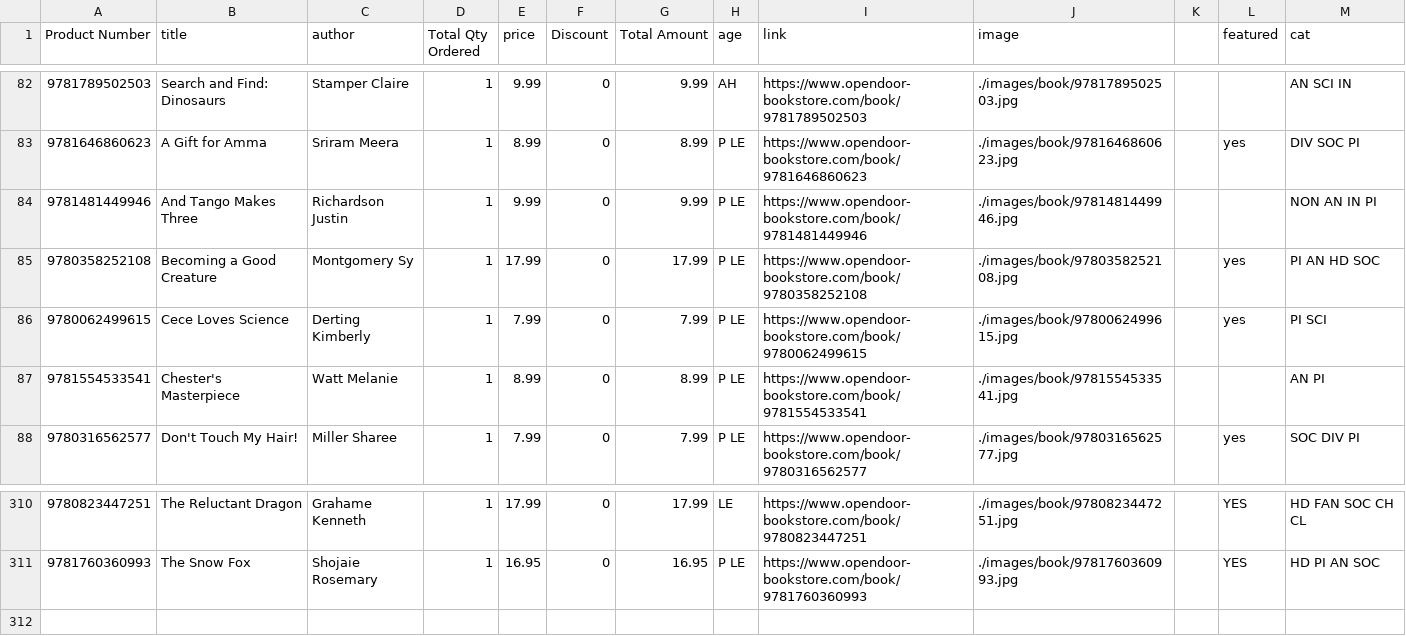
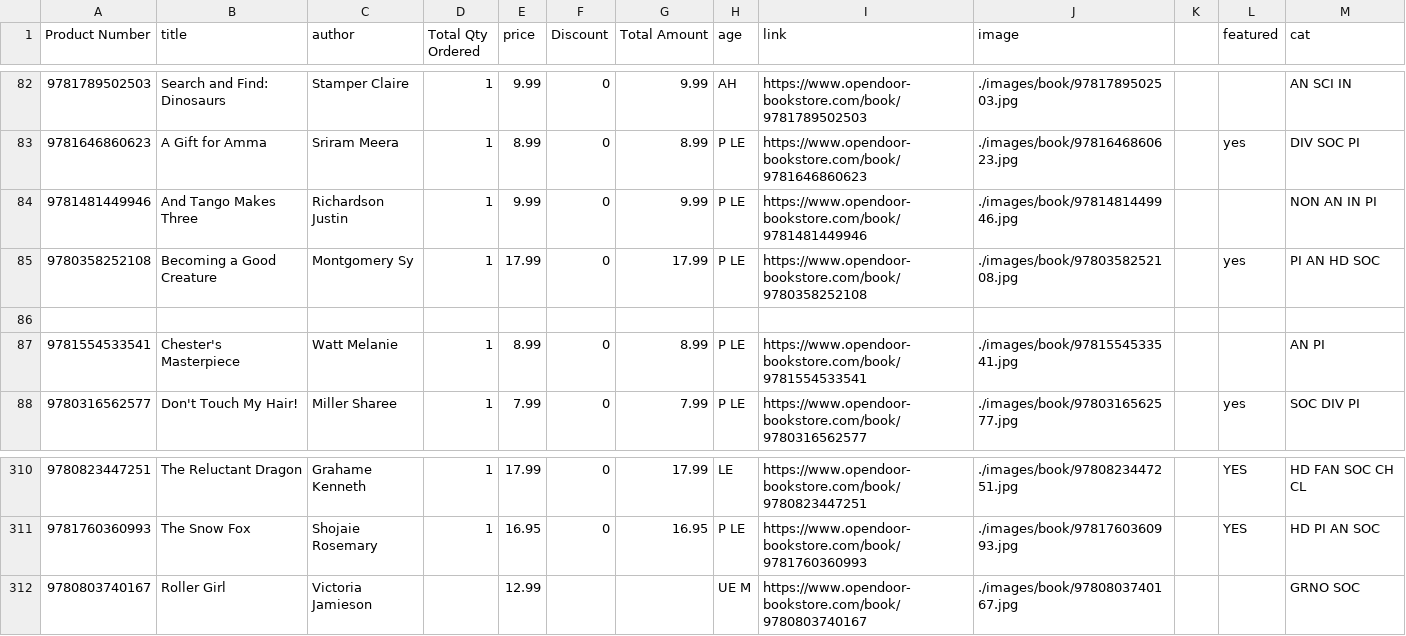
Before and after one commit to esteinborn/whmsbookfair, a CSV file: _data/books.csv, drawn as a sheet; only a part is shown, gaps mark what is left out.

Commit message:
ADd new book

```diff
--- a/_data/books.csv
+++ b/_data/books.csv
@@ -85,3 +85,3 @@ Product Number,title,author,Total Qty Ordered,price,Discount,Total Amount,age,li
 9780358252108,Becoming a Good Creature,Montgomery  Sy,1,17.99,0,17.99,P LE,https://www.opendoor-bookstore.com/book/9780358252108,./images/book/9780358252108.jpg,,yes,PI AN HD SOC
-9780062499615,Cece Loves Science,Derting  Kimberly,1,7.99,0,7.99,P LE,https://www.opendoor-bookstore.com/book/9780062499615,./images/book/9780062499615.jpg,,yes,PI SCI
+,,,,,,,,,,,,
 9781554533541,Chester's Masterpiece,Watt  Melanie,1,8.99,0,8.99,P LE,https://www.opendoor-bookstore.com/book/9781554533541,./images/book/9781554533541.jpg,,,AN PI
@@ -311 +311,2 @@ Product Number,title,author,Total Qty Ordered,price,Discount,Total Amount,age,li
 9781760360993,The Snow Fox,Shojaie Rosemary,1,16.95,0,16.95,P LE,https://www.opendoor-bookstore.com/book/9781760360993,./images/book/9781760360993.jpg,,YES,HD PI AN SOC
+9780803740167,Roller Girl, Victoria Jamieson,,12.99,,,UE M,https://www.opendoor-bookstore.com/book/9780803740167,./images/book/9780803740167.jpg,,,GRNO SOC
```
Also changed, not shown: 1 other file.
